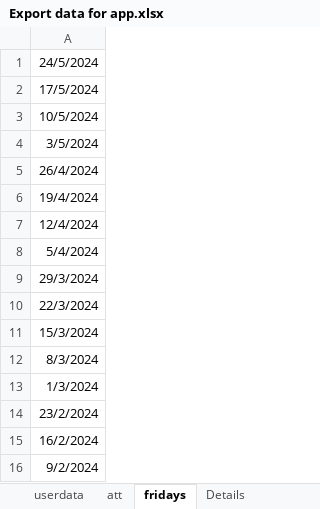
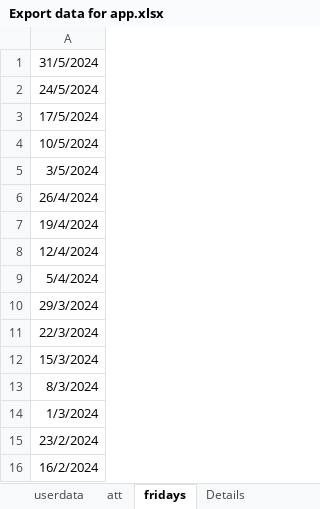
Before and after one commit to KyrillosMorgan/preparatory, an Excel workbook: Tools/Export data for app.xlsx, sheet fridays, drawn as a sheet; values as stored, in another font and other column widths than the file's, no borders; removed rows and columns are numbered as before the commit, all else as after; the diff names each change by its address in the sheet, - before the commit and + after, or states it on an @@ line.

```diff
--- a/Tools/Export data for app.xlsx (sheet fridays)
+++ b/Tools/Export data for app.xlsx (sheet fridays)
+row 1: 31/5/2024
-row 16: 9/2/2024
```
Also changed, not shown: sheet Attendance, sheet att, sheet userdata, sheet Details, formulas that keep their value, 3 other files.
